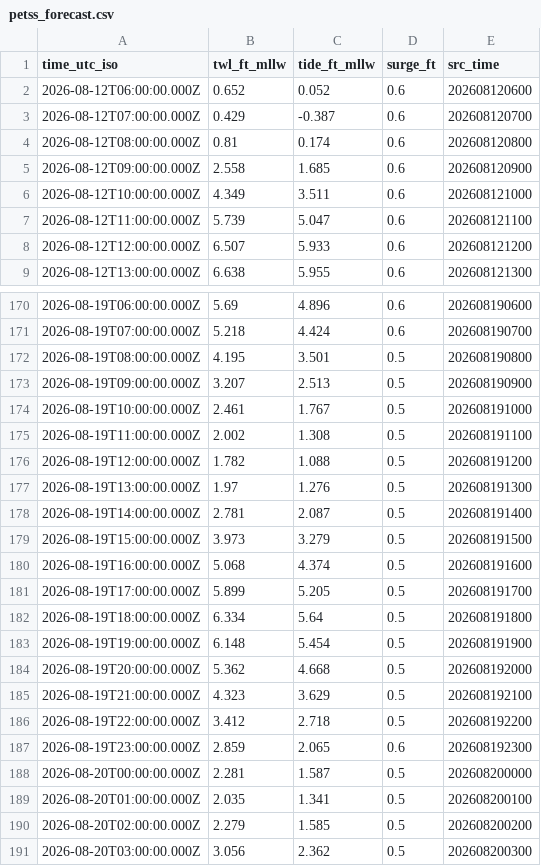
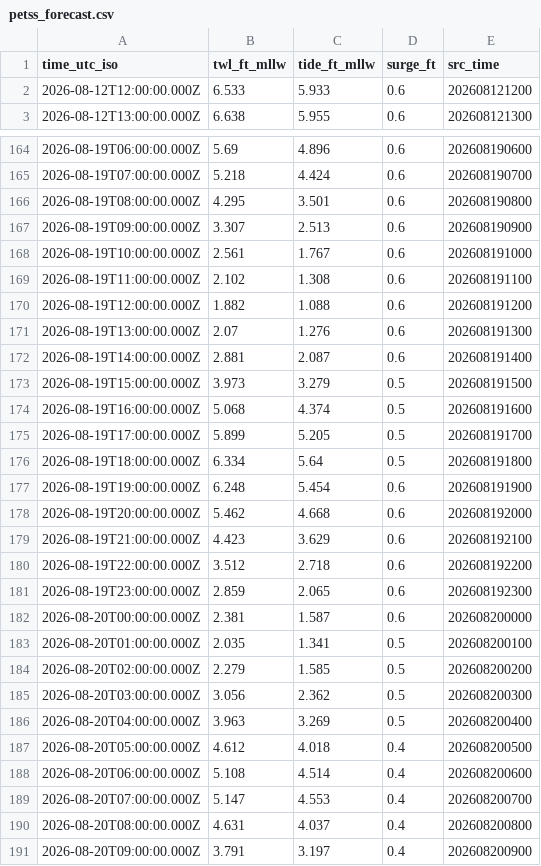
Before and after one commit to hondrospj/JerseyCity, a CSV file: data/petss_forecast.csv, drawn as a sheet; only a part is shown, gaps mark what is left out; the shorter side is filled out with more unchanged rows; the diff covers the shown part only.

```diff
--- a/data/petss_forecast.csv
+++ b/data/petss_forecast.csv
@@ -1,9 +1,3 @@
 time_utc_iso,twl_ft_mllw,tide_ft_mllw,surge_ft,src_time
-2026-08-12T06:00:00.000Z,0.652,0.052,0.6,202608120600
-2026-08-12T07:00:00.000Z,0.429,-0.387,0.6,202608120700
-2026-08-12T08:00:00.000Z,0.81,0.174,0.6,202608120800
-2026-08-12T09:00:00.000Z,2.558,1.685,0.6,202608120900
-2026-08-12T10:00:00.000Z,4.349,3.511,0.6,202608121000
-2026-08-12T11:00:00.000Z,5.739,5.047,0.6,202608121100
-2026-08-12T12:00:00.000Z,6.507,5.933,0.6,202608121200
+2026-08-12T12:00:00.000Z,6.533,5.933,0.6,202608121200
 2026-08-12T13:00:00.000Z,6.638,5.955,0.6,202608121300
@@ -171,9 +165,9 @@ time_utc_iso,twl_ft_mllw,tide_ft_mllw,surge_ft,src_time
 2026-08-19T07:00:00.000Z,5.218,4.424,0.6,202608190700
-2026-08-19T08:00:00.000Z,4.195,3.501,0.5,202608190800
-2026-08-19T09:00:00.000Z,3.207,2.513,0.5,202608190900
-2026-08-19T10:00:00.000Z,2.461,1.767,0.5,202608191000
-2026-08-19T11:00:00.000Z,2.002,1.308,0.5,202608191100
-2026-08-19T12:00:00.000Z,1.782,1.088,0.5,202608191200
-2026-08-19T13:00:00.000Z,1.97,1.276,0.5,202608191300
-2026-08-19T14:00:00.000Z,2.781,2.087,0.5,202608191400
+2026-08-19T08:00:00.000Z,4.295,3.501,0.6,202608190800
+2026-08-19T09:00:00.000Z,3.307,2.513,0.6,202608190900
+2026-08-19T10:00:00.000Z,2.561,1.767,0.6,202608191000
+2026-08-19T11:00:00.000Z,2.102,1.308,0.6,202608191100
+2026-08-19T12:00:00.000Z,1.882,1.088,0.6,202608191200
+2026-08-19T13:00:00.000Z,2.07,1.276,0.6,202608191300
+2026-08-19T14:00:00.000Z,2.881,2.087,0.6,202608191400
 2026-08-19T15:00:00.000Z,3.973,3.279,0.5,202608191500
@@ -182,8 +176,8 @@ time_utc_iso,twl_ft_mllw,tide_ft_mllw,surge_ft,src_time
 2026-08-19T18:00:00.000Z,6.334,5.64,0.5,202608191800
-2026-08-19T19:00:00.000Z,6.148,5.454,0.5,202608191900
-2026-08-19T20:00:00.000Z,5.362,4.668,0.5,202608192000
-2026-08-19T21:00:00.000Z,4.323,3.629,0.5,202608192100
-2026-08-19T22:00:00.000Z,3.412,2.718,0.5,202608192200
+2026-08-19T19:00:00.000Z,6.248,5.454,0.6,202608191900
+2026-08-19T20:00:00.000Z,5.462,4.668,0.6,202608192000
+2026-08-19T21:00:00.000Z,4.423,3.629,0.6,202608192100
+2026-08-19T22:00:00.000Z,3.512,2.718,0.6,202608192200
 2026-08-19T23:00:00.000Z,2.859,2.065,0.6,202608192300
-2026-08-20T00:00:00.000Z,2.281,1.587,0.5,202608200000
+2026-08-20T00:00:00.000Z,2.381,1.587,0.6,202608200000
 2026-08-20T01:00:00.000Z,2.035,1.341,0.5,202608200100
```
Also changed, not shown: 6 added rows and 81 edited cells elsewhere in this file, 3 other files.
